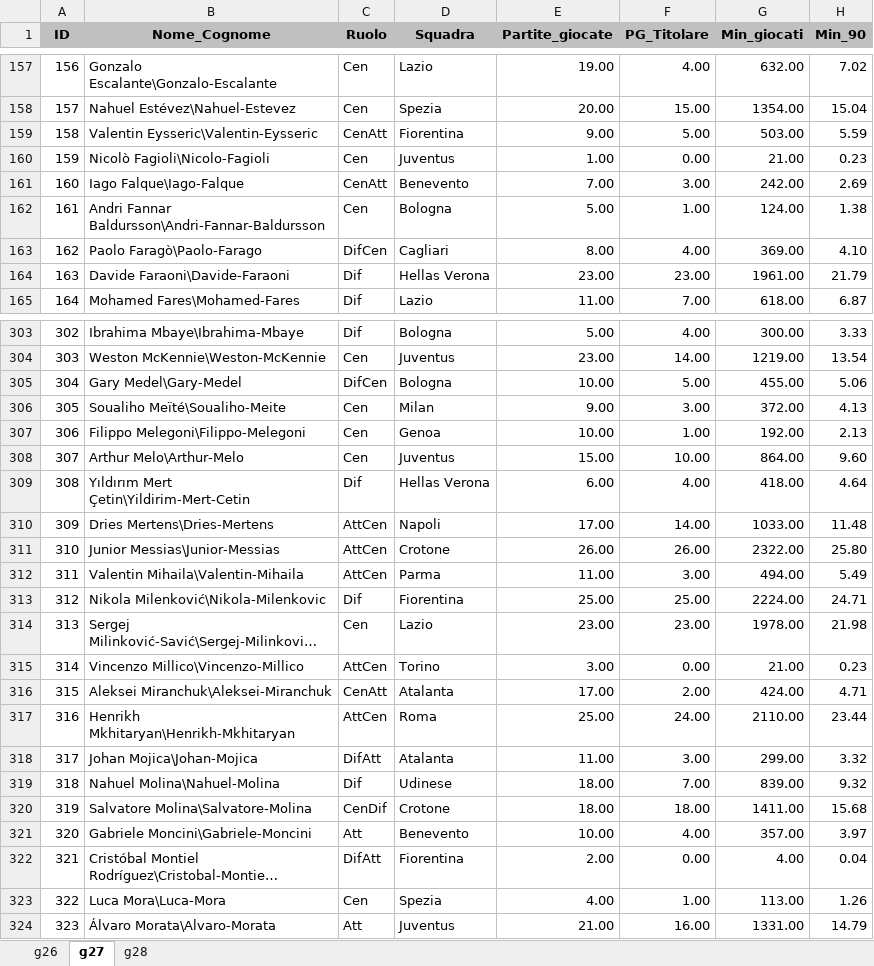
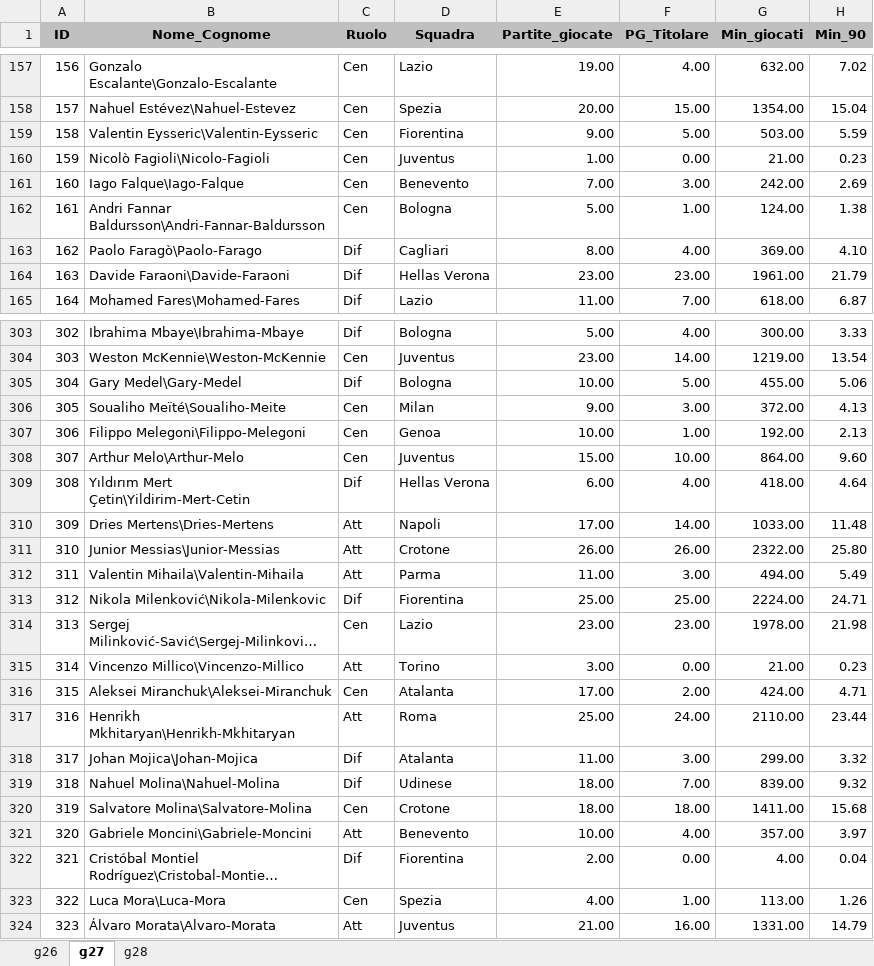
Before and after one commit to mikkmessi/ICON_Project, an Excel workbook: Dataset/Dataset_NOPOR.xlsx, sheet g27, drawn as a sheet; only a part is shown, gaps mark what is left out; long unchanged cells end in …; values as stored, in another font and other column widths than the file's, no borders; table styles not drawn; the diff covers the shown part only; the diff names each change by its address in the sheet, - before the commit and + after, or states it on an @@ line.

```diff
--- a/Dataset/Dataset_NOPOR.xlsx (sheet g27)
+++ b/Dataset/Dataset_NOPOR.xlsx (sheet g27)
-C159 (Ruolo): CenAtt
+C159 (Ruolo): Cen
-C161 (Ruolo): CenAtt
+C161 (Ruolo): Cen
-C163 (Ruolo): DifCen
+C163 (Ruolo): Dif
-C305 (Ruolo): DifCen
+C305 (Ruolo): Dif
-C310:C312 (Ruolo): AttCen
+C310:C312 (Ruolo): Att
-C315 (Ruolo): AttCen
+C315 (Ruolo): Att
-C316 (Ruolo): CenAtt
+C316 (Ruolo): Cen
-C317 (Ruolo): AttCen
+C317 (Ruolo): Att
-C318 (Ruolo): DifAtt
+C318 (Ruolo): Dif
-C320 (Ruolo): CenDif
+C320 (Ruolo): Cen
-C322 (Ruolo): DifAtt
+C322 (Ruolo): Dif
```
Also changed, not shown: 91 edited cells elsewhere in this sheet, sheet g28, sheet g26, Dataset/Best_XI.xlsx, Dataset/Classifica.xlsx, 4 other files.
